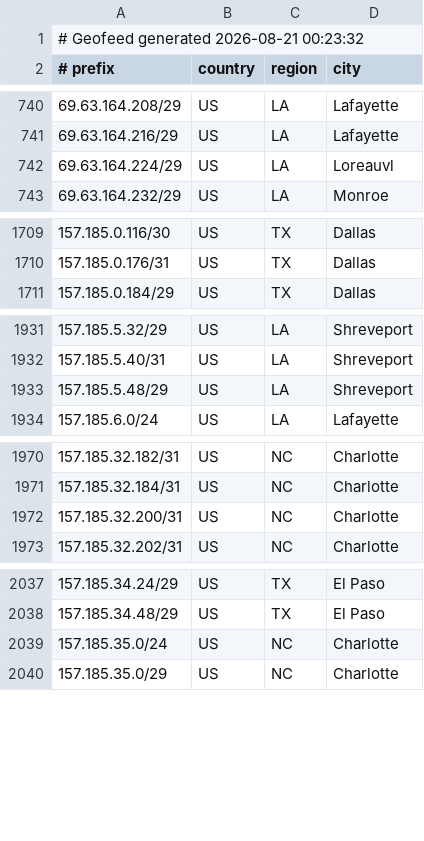
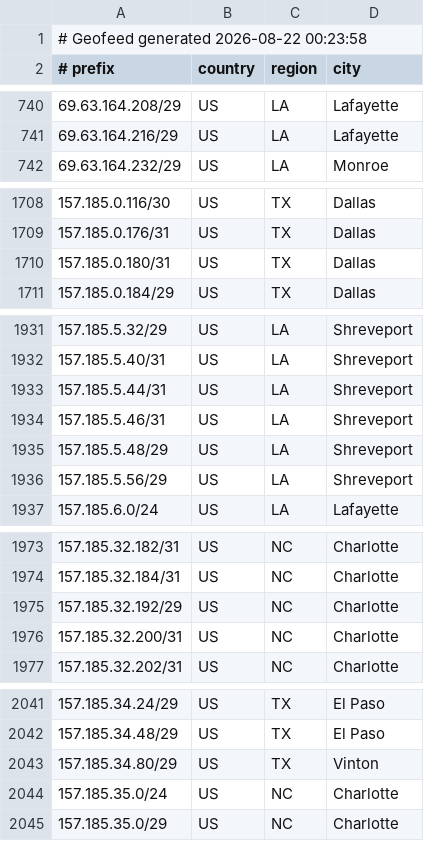
Before and after one commit to conterranae/geofeed, a CSV file: geofeed.csv, drawn as a sheet; only a part is shown, gaps mark what is left out; the diff covers the shown part only.

Commit message:
Update geofeed - 2026-08-22 00:24:29

```diff
--- a/geofeed.csv
+++ b/geofeed.csv
@@ -1,2 +1,2 @@
-# Geofeed generated 2026-08-21 00:23:32
+# Geofeed generated 2026-08-22 00:23:58
 # prefix,country,region,city
@@ -741,3 +741,2 @@
 69.63.164.216/29,US,LA,Lafayette
-69.63.164.224/29,US,LA,Loreauvl
 69.63.164.232/29,US,LA,Monroe
@@ -1710,2 +1709,3 @@
 157.185.0.176/31,US,TX,Dallas
+157.185.0.180/31,US,TX,Dallas
 157.185.0.184/29,US,TX,Dallas
@@ -1932,3 +1932,6 @@
 157.185.5.40/31,US,LA,Shreveport
+157.185.5.44/31,US,LA,Shreveport
+157.185.5.46/31,US,LA,Shreveport
 157.185.5.48/29,US,LA,Shreveport
+157.185.5.56/29,US,LA,Shreveport
 157.185.6.0/24,US,LA,Lafayette
@@ -1971,2 +1974,3 @@
 157.185.32.184/31,US,NC,Charlotte
+157.185.32.192/29,US,NC,Charlotte
 157.185.32.200/31,US,NC,Charlotte
@@ -2038,2 +2042,3 @@
 157.185.34.48/29,US,TX,El Paso
+157.185.34.80/29,US,TX,Vinton
 157.185.35.0/24,US,NC,Charlotte
```
Also changed, not shown: 1 added row and 16 edited cells elsewhere in this file.
